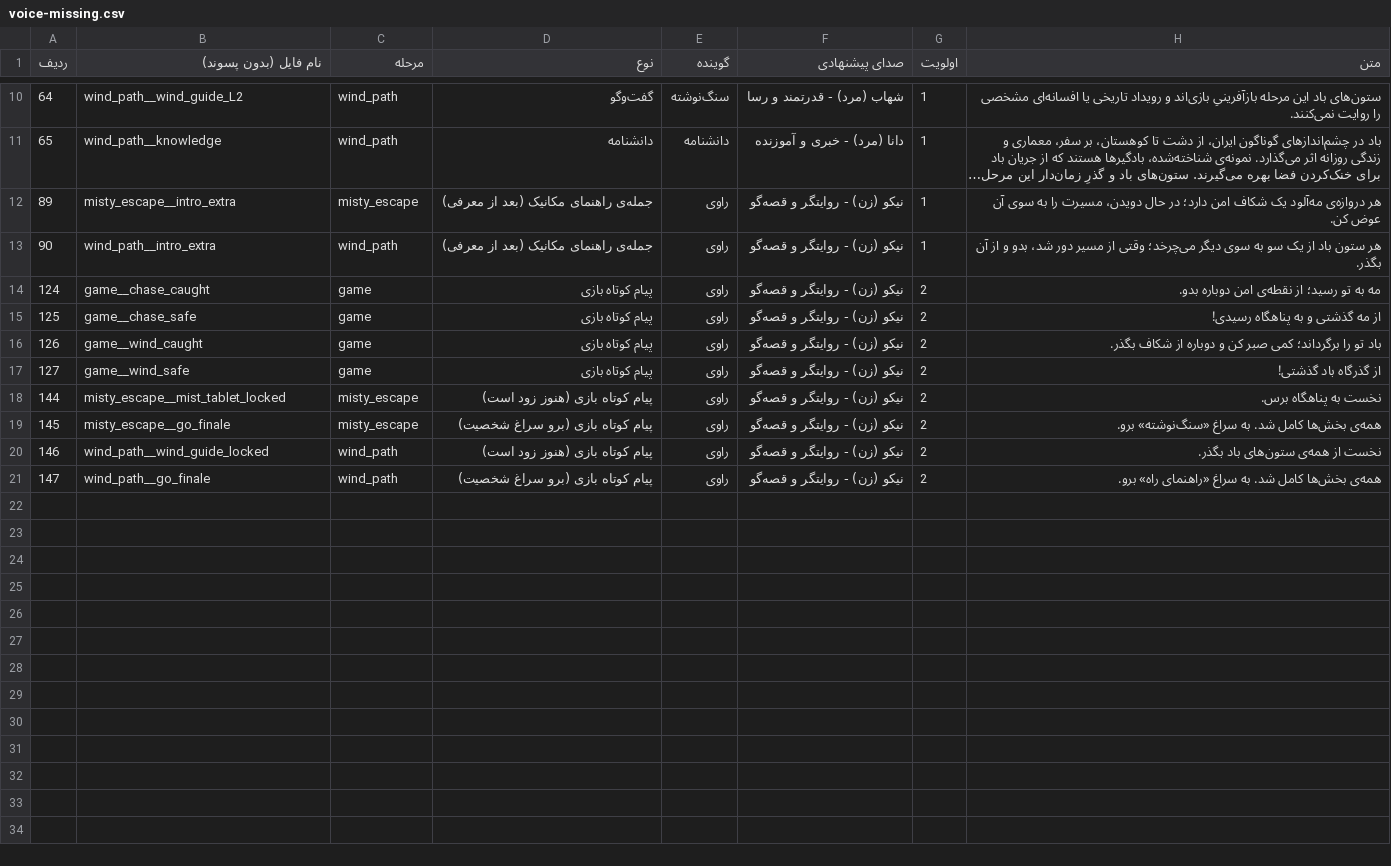
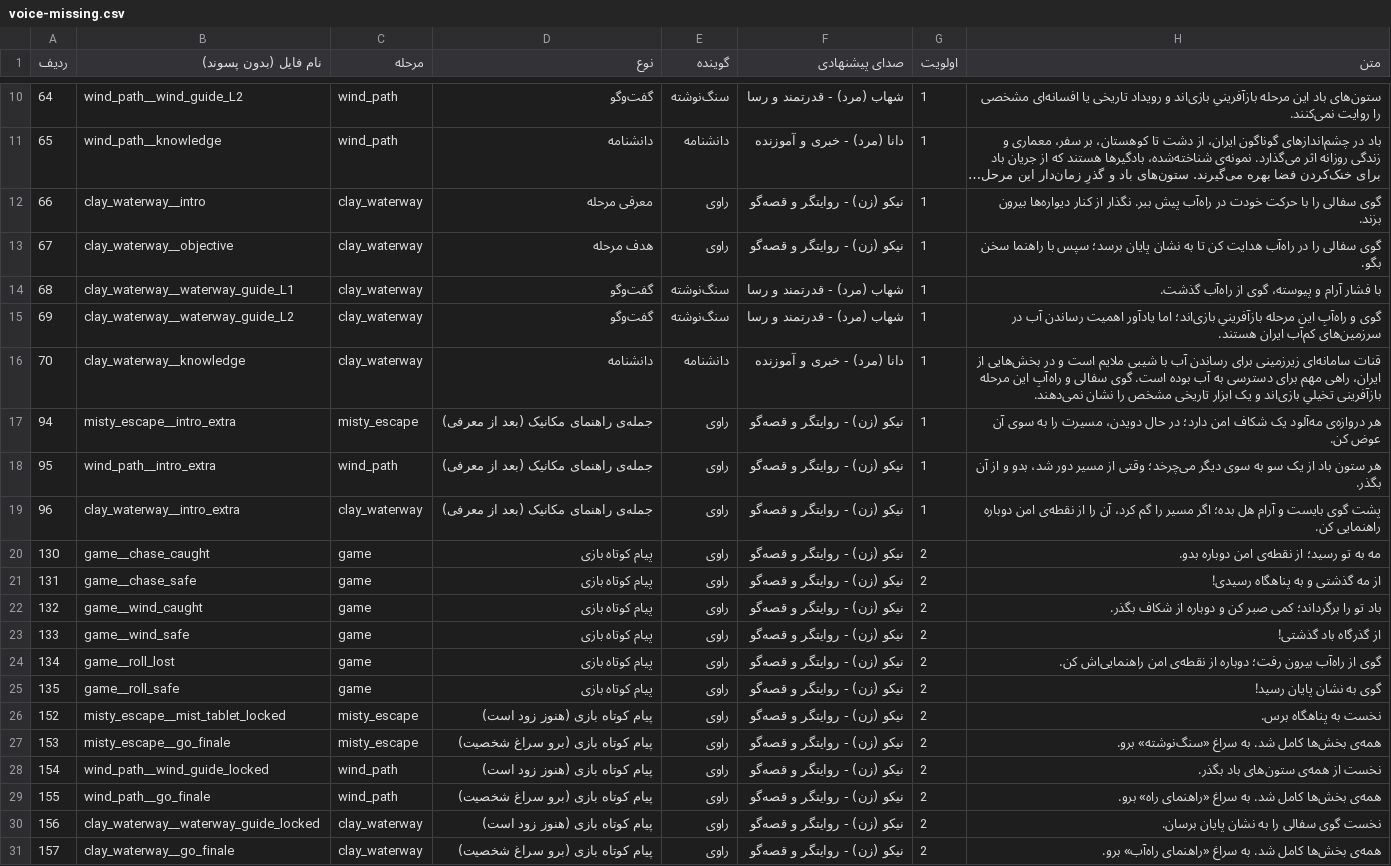
Before and after one commit to ghadirb/Iran-Heritage-World, a CSV file: documentation/voice-missing.csv, drawn as a sheet; only a part is shown, gaps mark what is left out; long unchanged cells end in …; addresses are those after the commit; the diff names each change by its address in the sheet, - before the commit and + after, or states it on an @@ line.

```diff
--- a/documentation/voice-missing.csv
+++ b/documentation/voice-missing.csv
+row 12: 66 | clay_waterway__intro | clay_waterway | معرفی مرحله | راوی | نیکو (زن) - روایتگر و قصه‌گو | 1 | گوی سفالی را با حرکت خودت در راه‌آب پیش ببر. نگذار از کنار دیواره‌ها بیرون بزند.
+row 13: 67 | clay_waterway__objective | clay_waterway | هدف مرحله | راوی | نیکو (زن) - روایتگر و قصه‌گو | 1 | گوی سفالی را در راه‌آب هدایت کن تا به نشان پایان برسد؛ سپس با راهنما سخن بگو.
+row 14: 68 | clay_waterway__waterway_guide_L1 | clay_waterway | گفت‌وگو | سنگ‌نوشته | شهاب (مرد) - قدرتمند و رسا | 1 | با فشار آرام و پیوسته، گوی از راه‌آب گذشت.
+row 15: 69 | clay_waterway__waterway_guide_L2 | clay_waterway | گفت‌وگو | سنگ‌نوشته | شهاب (مرد) - قدرتمند و رسا | 1 | گوی و راه‌آبِ این مرحله بازآفرینیِ بازی‌اند؛ اما یادآور اهمیت رساندن آب در سرزمین‌های کم‌آب ایران هستند.
+row 16: 70 | clay_waterway__knowledge | clay_waterway | دانشنامه | دانشنامه | دانا (مرد) - خبری و آموزنده | 1 | قنات سامانه‌ای زیرزمینی برای رساندن آب با شیبی ملایم است و در بخش‌هایی از ایران، راهی مهم برای دسترسی به آب بوده است. گوی سفالی و راه‌آبِ این مرحله بازآفرینی تخیلیِ بازی‌اند و یک ابزار تاریخی مشخص را نشان نمی‌دهند.
-A17 (ردیف): 89
+A17 (ردیف): 94
-A18 (ردیف): 90
+A18 (ردیف): 95
+row 19: 96 | clay_waterway__intro_extra | clay_waterway | جمله‌ی راهنمای مکانیک (بعد از معرفی) | راوی | نیکو (زن) - روایتگر و قصه‌گو | 1 | پشت گوی بایست و آرام هل بده؛ اگر مسیر را گم کرد، آن را از نقطه‌ی امن دوباره راهنمایی کن.
-A20 (ردیف): 124
+A20 (ردیف): 130
-A21 (ردیف): 125
+A21 (ردیف): 131
-A22 (ردیف): 126
+A22 (ردیف): 132
-A23 (ردیف): 127
+A23 (ردیف): 133
+row 24: 134 | game__roll_lost | game | پیام کوتاه بازی | راوی | نیکو (زن) - روایتگر و قصه‌گو | 2 | گوی از راه‌آب بیرون رفت؛ دوباره از نقطه‌ی امن راهنمایی‌اش کن.
+row 25: 135 | game__roll_safe | game | پیام کوتاه بازی | راوی | نیکو (زن) - روایتگر و قصه‌گو | 2 | گوی به نشان پایان رسید!
-A26 (ردیف): 144
+A26 (ردیف): 152
-A27 (ردیف): 145
+A27 (ردیف): 153
-A28 (ردیف): 146
+A28 (ردیف): 154
-A29 (ردیف): 147
+A29 (ردیف): 155
+row 30: 156 | clay_waterway__waterway_guide_locked | clay_waterway | پیام کوتاه بازی (هنوز زود است) | راوی | نیکو (زن) - روایتگر و قصه‌گو | 2 | نخست گوی سفالی را به نشان پایان برسان.
+row 31: 157 | clay_waterway__go_finale | clay_waterway | پیام کوتاه بازی (برو سراغ شخصیت) | راوی | نیکو (زن) - روایتگر و قصه‌گو | 2 | همه‌ی بخش‌ها کامل شد. به سراغ «راهنمای راه‌آب» برو.
```
Also changed, not shown: documentation/voice-script.csv, 11 other files.
